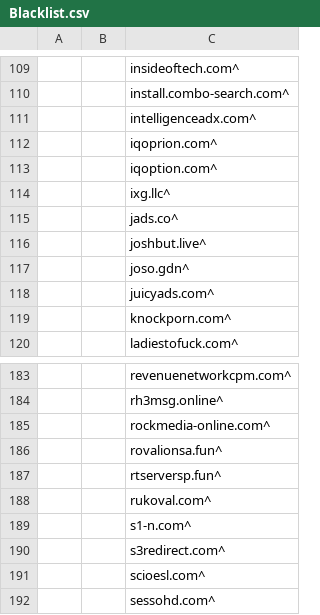
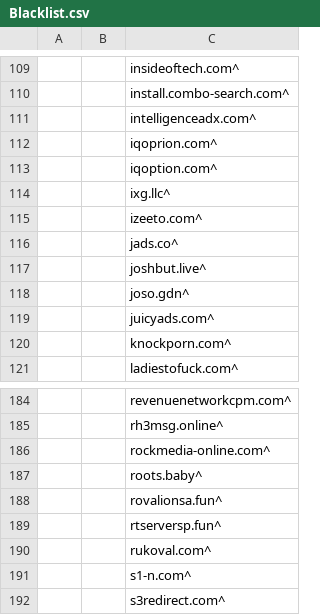
Before and after one commit to UnbreakableMJ/Blacklist, a CSV file: Blacklist.csv, drawn as a sheet; only a part is shown, gaps mark what is left out; the shorter side is filled out with more unchanged rows.

Commit message:
Adding izeeto.com and roots.baby

```diff
--- a/Blacklist.csv
+++ b/Blacklist.csv
@@ -114,2 +114,3 @@
 ||ixg.llc^
+||izeeto.com^
 ||jads.co^
@@ -185,2 +186,3 @@
 ||rockmedia-online.com^
+||roots.baby^
 ||rovalionsa.fun^
```
Also changed, not shown: 4 other files.
